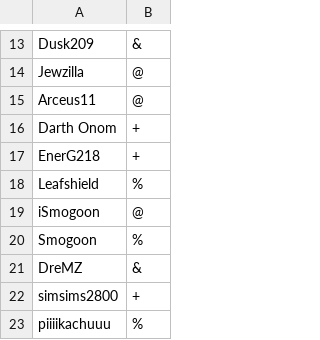
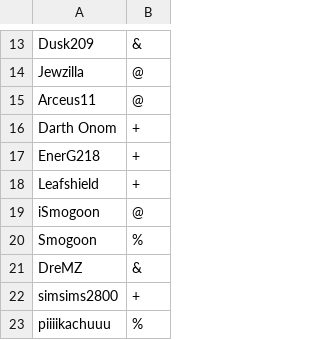
Before and after one commit to Oiawesome/Pokemon-Showdown-1, a CSV file: config/usergroups.csv, drawn as a sheet; only a part is shown, gaps mark what is left out.

Commit message:
Leafshield = +

```diff
--- a/config/usergroups.csv
+++ b/config/usergroups.csv
@@ -17,3 +17,3 @@ Darth Onom,+
 EnerG218,+
-Leafshield,%
+Leafshield,+
 iSmogoon,@
```
